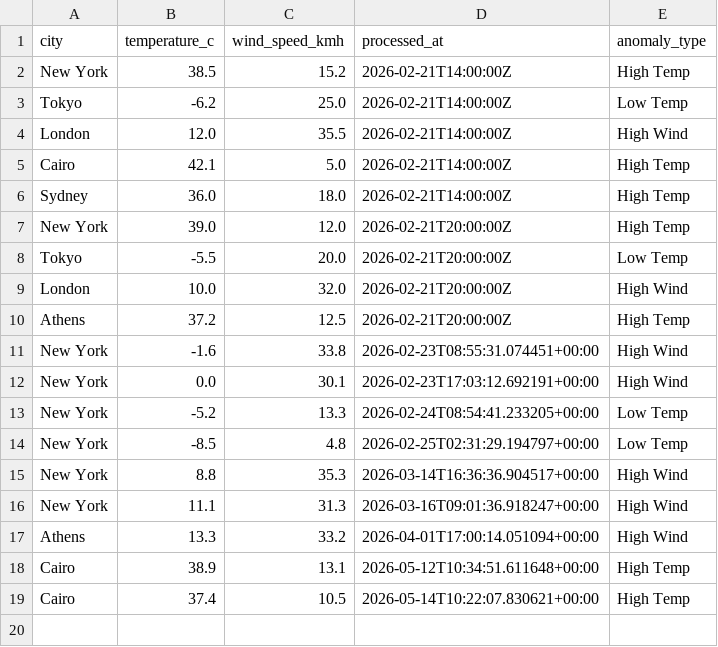
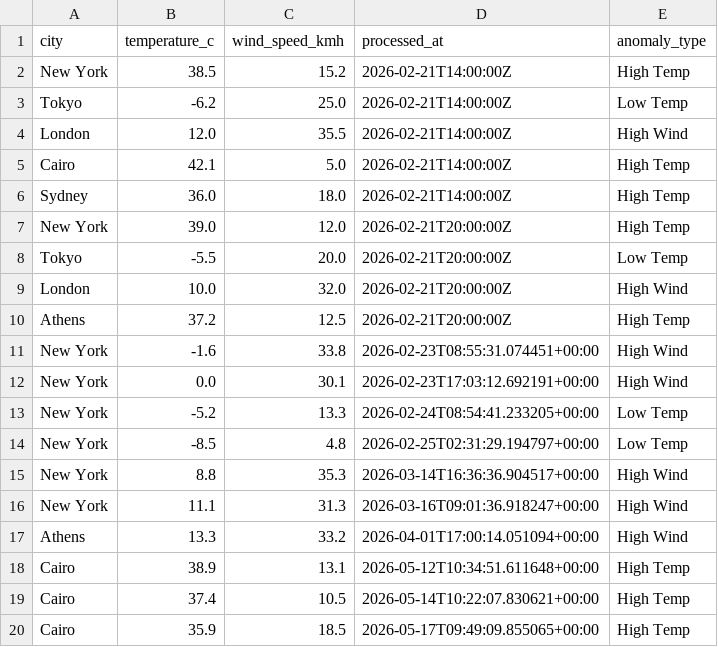
Before and after one commit to ckopsacheilis/weather-anomaly-tracker, a CSV file: data/weather_anomalies.csv, drawn as a sheet; the diff names each change by its address in the sheet, - before the commit and + after, or states it on an @@ line.

```diff
--- a/data/weather_anomalies.csv
+++ b/data/weather_anomalies.csv
+row 20: Cairo | 35.9 | 18.5 | 2026-05-17T09:49:09.855065+00:00 | High Temp
```
